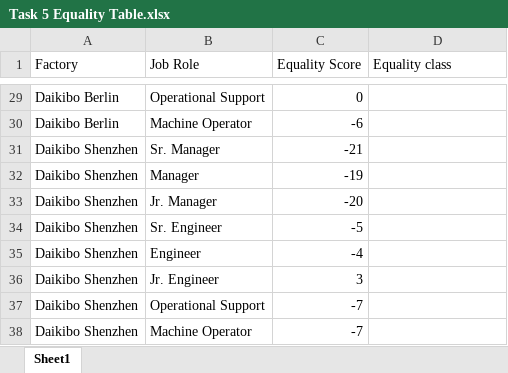
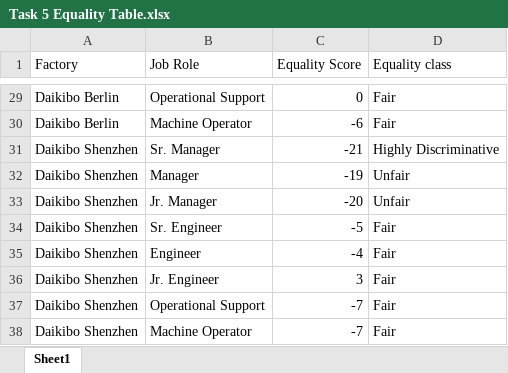
Before and after one commit to Aalli-Talpur/machine-learning-practice, an Excel workbook: guided-projects/Deloitte Job Sim data analytics/Task 5 Equality Table.xlsx, sheet Sheet1, drawn as a sheet; only a part is shown, gaps mark what is left out; values as stored, in another font and other column widths than the file's, no borders; the diff covers the shown part only; the diff names each change by its address in the sheet, - before the commit and + after, or states it on an @@ line.

```diff
--- a/guided-projects/Deloitte Job Sim data analytics/Task 5 Equality Table.xlsx (sheet Sheet1)
+++ b/guided-projects/Deloitte Job Sim data analytics/Task 5 Equality Table.xlsx (sheet Sheet1)
-D29:D30 (Equality class): (empty)
+D29:D30 (Equality class): Fair
-D31 (Equality class): (empty)
+D31 (Equality class): Highly Discriminative
-D32:D33 (Equality class): (empty)
+D32:D33 (Equality class): Unfair
-D34:D38 (Equality class): (empty)
+D34:D38 (Equality class): Fair
```
Also changed, not shown: 27 edited cells elsewhere in this sheet, 1 other file.
